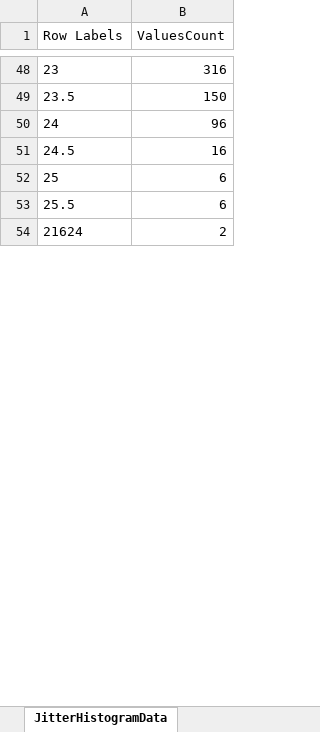
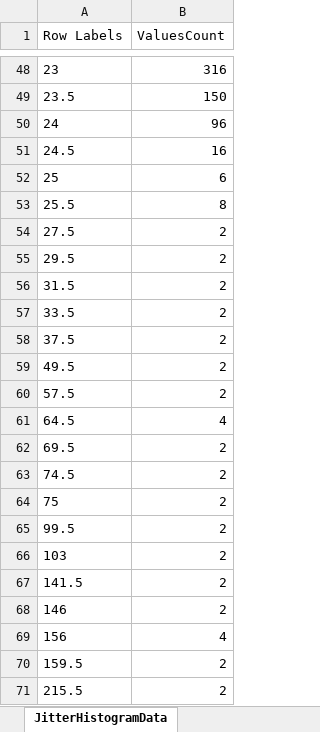
Before and after one commit to fandrei/AppMetrics, an Excel workbook: Reports/CIAPI.CS.Excel - Latency report.xlsx, sheet JitterHistogramData, drawn as a sheet; only a part is shown, gaps mark what is left out; the shorter side is filled out with more unchanged rows; values as stored, in another font and other column widths than the file's, no borders; the diff covers the shown part only; the diff names each change by its address in the sheet, - before the commit and + after, or states it on an @@ line.

Commit message:
report data update

```diff
--- a/Reports/CIAPI.CS.Excel - Latency report.xlsx (sheet JitterHistogramData)
+++ b/Reports/CIAPI.CS.Excel - Latency report.xlsx (sheet JitterHistogramData)
-B53 (ValuesCount): 6
+B53 (ValuesCount): 8
+row 54: 27.5 | 2
+row 55: 29.5 | 2
+row 56: 31.5 | 2
+row 57: 33.5 | 2
+row 58: 37.5 | 2
+row 59: 49.5 | 2
+row 60: 57.5 | 2
+row 61: 64.5 | 4
+row 62: 69.5 | 2
+row 63: 74.5 | 2
+row 64: 75 | 2
+row 65: 99.5 | 2
+row 66: 103 | 2
+row 67: 141.5 | 2
+row 68: 146 | 2
+row 69: 156 | 4
+row 70: 159.5 | 2
+row 71: 215.5 | 2
```
Also changed, not shown: 38 added rows and 24 edited cells elsewhere in this sheet, sheet HistogramData, sheet BoxplotData, sheet MeasuresCountData, sheet Summary, sheet JitterHistogram, sheet Histogram, 1 more sheet, charts or pictures, 4 other files.
